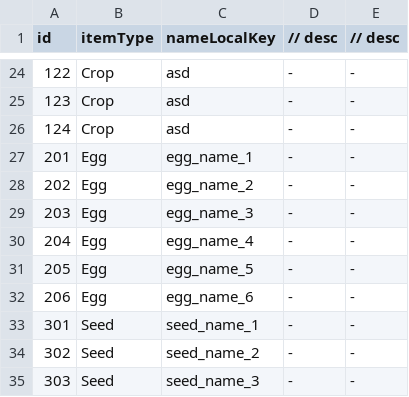
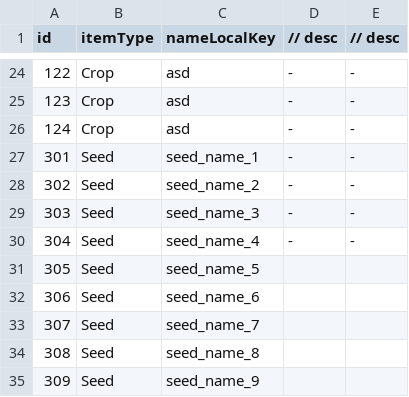
Before and after one commit to ssal-bab/ProjectF, a TSV file: DataTable/ItemTable.tsv, drawn as a sheet; only a part is shown, gaps mark what is left out; the shorter side is filled out with more unchanged rows; the diff names each change by its address in the sheet, - before the commit and + after, or states it on an @@ line.

Commit message:
egg item & egg crop data 제거

```diff
--- a/DataTable/ItemTable.tsv
+++ b/DataTable/ItemTable.tsv
-row 27: 201 | Egg | egg_name_1 | - | -
-row 28: 202 | Egg | egg_name_2 | - | -
-row 29: 203 | Egg | egg_name_3 | - | -
-row 30: 204 | Egg | egg_name_4 | - | -
-row 31: 205 | Egg | egg_name_5 | - | -
-row 32: 206 | Egg | egg_name_6 | - | -
```
Also changed, not shown: DataTable/CropTable.tsv, 25 other files.
